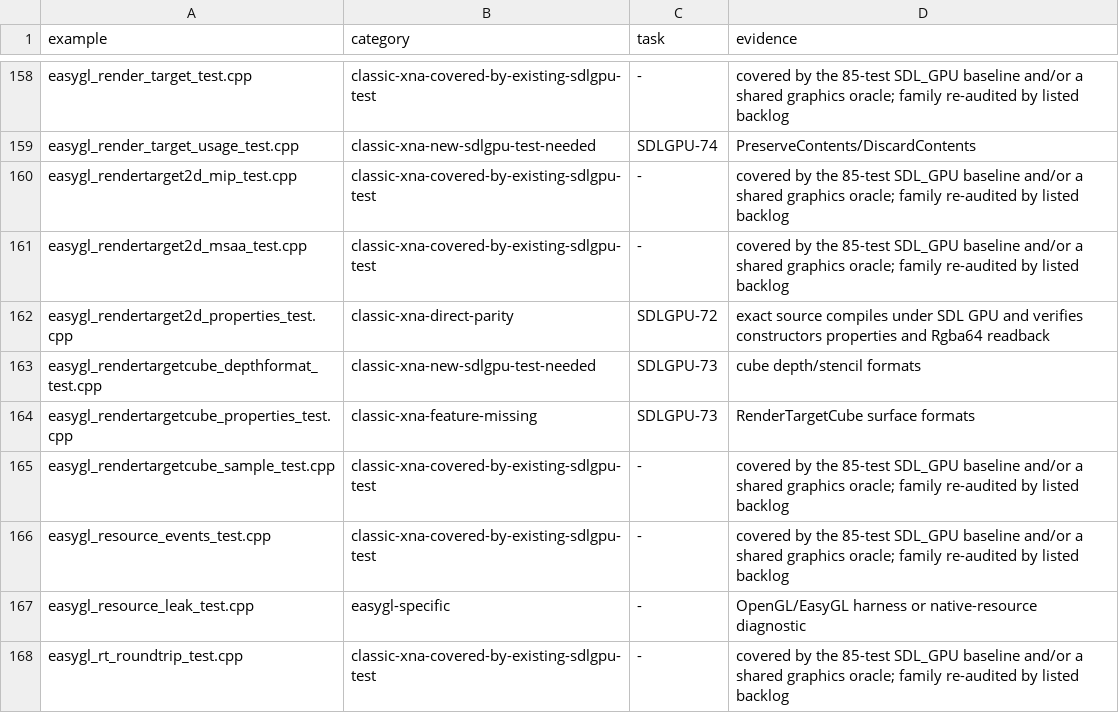
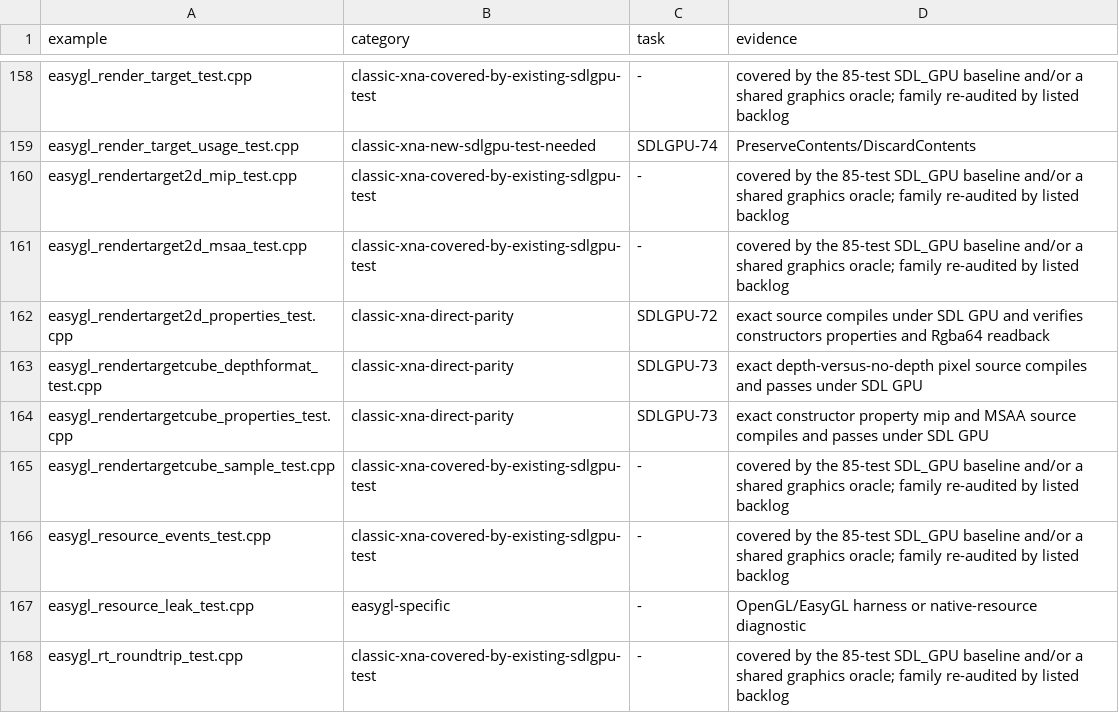
Before and after one commit to libcna/cna, a CSV file: plans/sdlgpu_easygl_example_classification.csv, drawn as a sheet; only a part is shown, gaps mark what is left out.

Commit message:
fix(SDLGPU-73): preserve cube target formats

```diff
--- a/plans/sdlgpu_easygl_example_classification.csv
+++ b/plans/sdlgpu_easygl_example_classification.csv
@@ -162,4 +162,4 @@ easygl_rendertarget2d_msaa_test.cpp,classic-xna-covered-by-existing-sdlgpu-test,
 easygl_rendertarget2d_properties_test.cpp,classic-xna-direct-parity,SDLGPU-72,exact source compiles under SDL GPU and verifies constructors properties and Rgba64 readback
-easygl_rendertargetcube_depthformat_test.cpp,classic-xna-new-sdlgpu-test-needed,SDLGPU-73,cube depth/stencil formats
-easygl_rendertargetcube_properties_test.cpp,classic-xna-feature-missing,SDLGPU-73,RenderTargetCube surface formats
+easygl_rendertargetcube_depthformat_test.cpp,classic-xna-direct-parity,SDLGPU-73,exact depth-versus-no-depth pixel source compiles and passes under SDL GPU
+easygl_rendertargetcube_properties_test.cpp,classic-xna-direct-parity,SDLGPU-73,exact constructor property mip and MSAA source compiles and passes under SDL GPU
 easygl_rendertargetcube_sample_test.cpp,classic-xna-covered-by-existing-sdlgpu-test,-,covered by the 85-test SDL_GPU baseline and/or a shared graphics oracle; family re-audited by listed backlog
```
Also changed, not shown: 11 other files.
